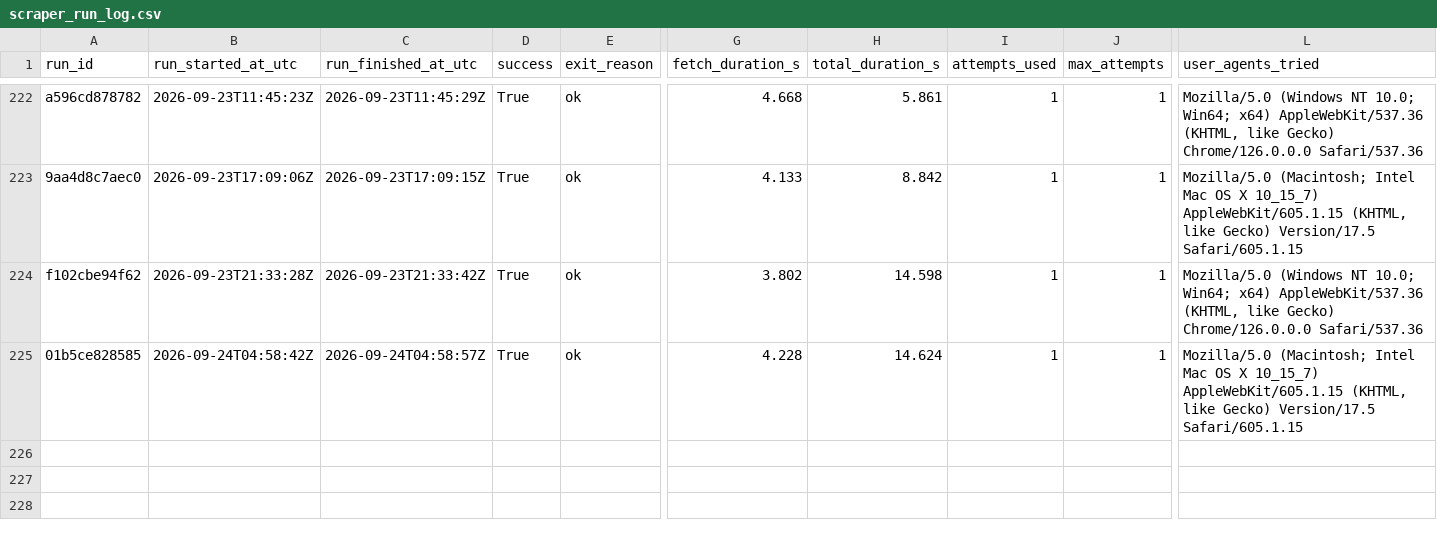
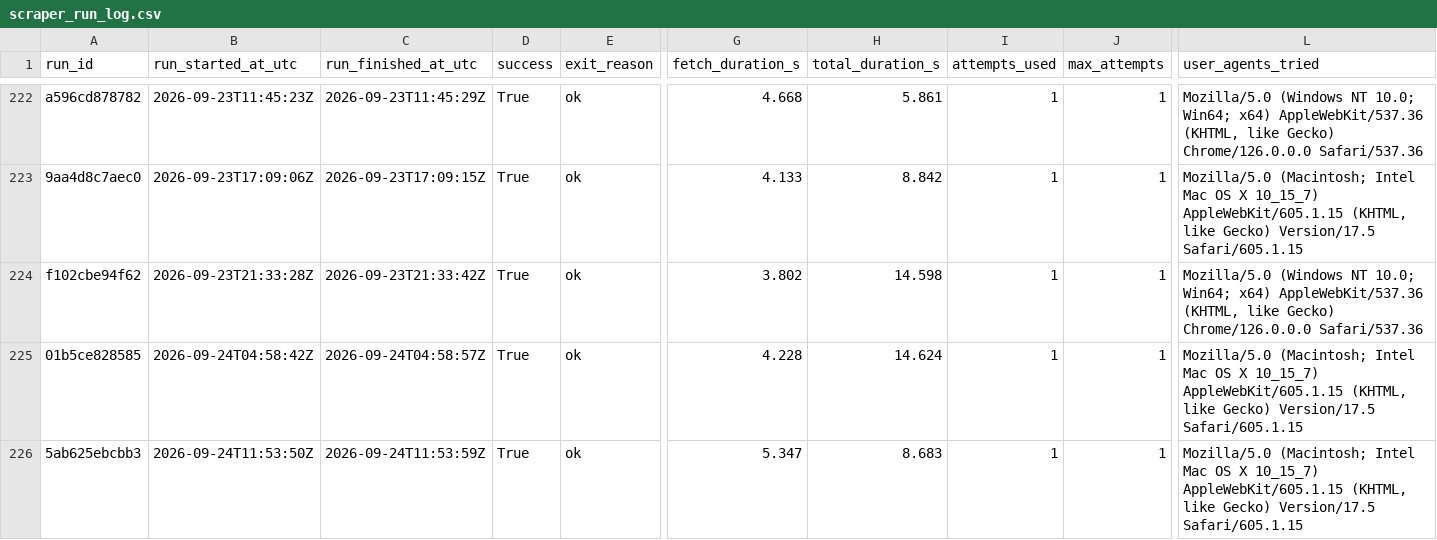
Before and after one commit to ajtga/fire-incidents, a CSV file: data/scraper_run_log.csv, drawn as a sheet; only a part is shown, gaps mark what is left out; rows hold the shown columns only; the diff names each change by its address in the sheet, - before the commit and + after, or states it on an @@ line.

```diff
--- a/data/scraper_run_log.csv
+++ b/data/scraper_run_log.csv
+row 226: 5ab625ebcbb3 | 2026-09-24T11:53:50Z | 2026-09-24T11:53:59Z | True | ok | 5.347 | 8.683 | 1 | 1 | Mozilla/5.0 (Macintosh; Intel Mac OS X 10_15_7) AppleWebKit/605.1.15 (KHTML, like Gecko) Version/17.5 Safari/605.1.15
```
Also changed, not shown: data/cbmal_fire_incidents.csv.
